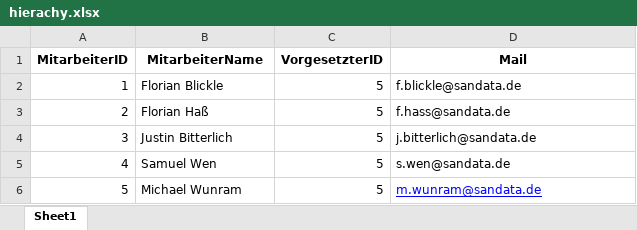
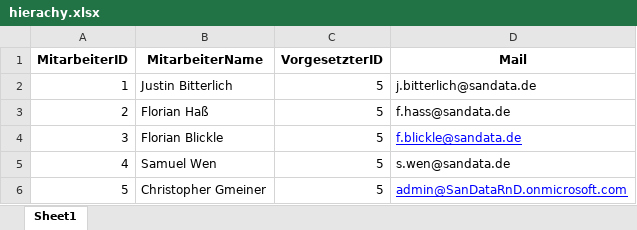
Before and after one commit to SanDataFlo/santrix, an Excel workbook: hierachy.xlsx, sheet Sheet1, drawn as a sheet; values as stored, in another font and other column widths than the file's, no borders; removed rows and columns are numbered as before the commit, all else as after; the diff names each change by its address in the sheet, - before the commit and + after, or states it on an @@ line.

```diff
--- a/hierachy.xlsx (sheet Sheet1)
+++ b/hierachy.xlsx (sheet Sheet1)
@@ row 4 moved to row 2: 1 @@
@@ column A (MitarbeiterID) renumbered in row 4 @@
@@ D4 underline: off → on, text colour: black → #0000FF @@
-row 6: 5 | Michael Wunram | 5 | m.wunram@sandata.de
+row 6: 5 | Christopher Gmeiner | 5 | admin@SanDataRnD.onmicrosoft.com
```
Also changed, not shown: device-management.xlsx, 1 other file.
